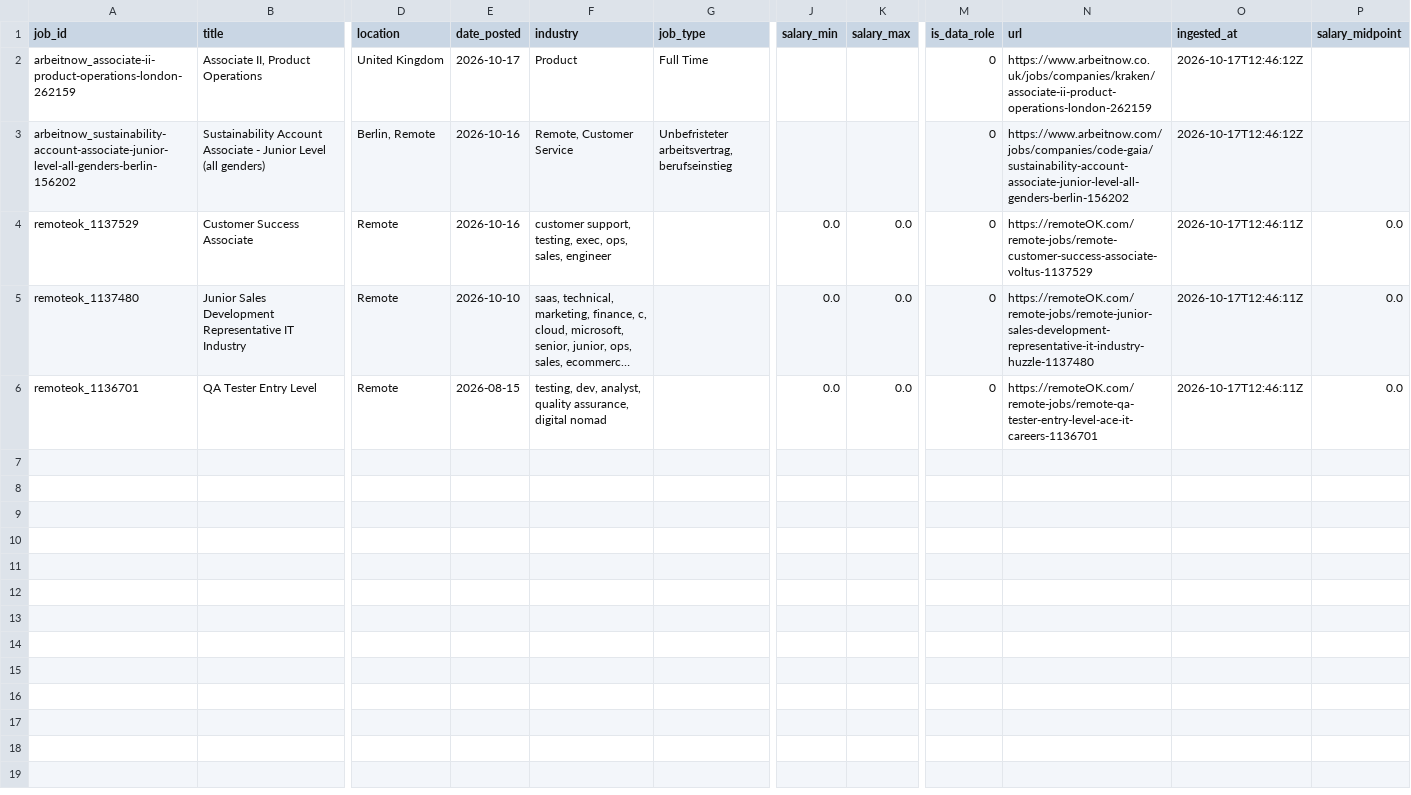
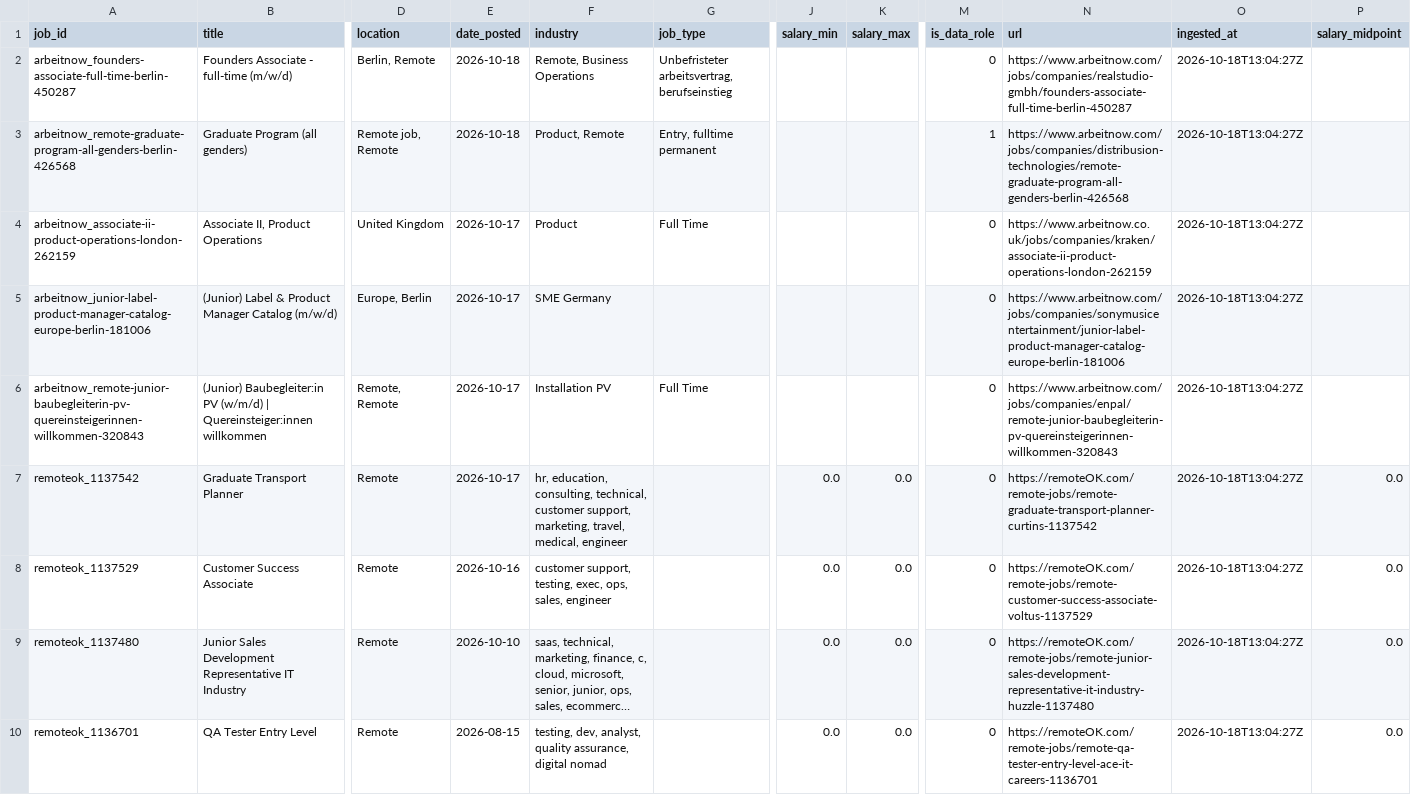
Before and after one commit to toonice/remote-job-market-pipeline, a CSV file: data/remote_jobs_junior_uk.csv, drawn as a sheet; only a part is shown, gaps mark what is left out; long unchanged cells end in …; removed rows and columns are numbered as before the commit, all else as after; rows hold the shown columns only; the diff names each change by its address in the sheet, - before the commit and + after, or states it on an @@ line.

```diff
--- a/data/remote_jobs_junior_uk.csv
+++ b/data/remote_jobs_junior_uk.csv
+row 2: arbeitnow_founders-associate-full-time-berlin-450287 | Founders Associate - full-time (m/w/d) | Berlin, Remote | 2026-10-18 | Remote, Business Operations | Unbefristeter arbeitsvertrag, berufseinstieg |  |  | 0 | https://www.arbeitnow.com/jobs/companies/realstudio-gmbh/founders-associate-full-time-berlin-450287 | 2026-10-18T13:04:27Z
+row 3: arbeitnow_remote-graduate-program-all-genders-berlin-426568 | Graduate Program (all genders) | Remote job, Remote | 2026-10-18 | Product, Remote | Entry, fulltime permanent |  |  | 1 | https://www.arbeitnow.com/jobs/companies/distribusion-technologies/remote-graduate-program-all-genders-berlin-426568 | 2026-10-18T13:04:27Z
-O4 (ingested_at): 2026-10-17T12:46:12Z
+O4 (ingested_at): 2026-10-18T13:04:27Z
-row 3: arbeitnow_sustainability-account-associate-junior-level-all-genders-berlin-156202 | Sustainability Account Associate - Junior Level (all genders) | Berlin, Remote | 2026-10-16 | Remote, Customer Service | Unbefristeter arbeitsvertrag, berufseinstieg |  |  | 0 | https://www.arbeitnow.com/jobs/companies/code-gaia/sustainability-account-associate-junior-level-all-genders-berlin-156202 | 2026-10-17T12:46:12Z
+row 5: arbeitnow_junior-label-product-manager-catalog-europe-berlin-181006 | (Junior) Label & Product Manager Catalog (m/w/d) | Europe, Berlin | 2026-10-17 | SME Germany |  |  |  | 0 | https://www.arbeitnow.com/jobs/companies/sonymusicentertainment/junior-label-product-manager-catalog-europe-berlin-181006 | 2026-10-18T13:04:27Z
+row 6: arbeitnow_remote-junior-baubegleiterin-pv-quereinsteigerinnen-willkommen-320843 | (Junior) Baubegleiter:in PV (w/m/d) | Quereinsteiger:innen willkommen | Remote, Remote | 2026-10-17 | Installation PV | Full Time |  |  | 0 | https://www.arbeitnow.com/jobs/companies/enpal/remote-junior-baubegleiterin-pv-quereinsteigerinnen-willkommen-320843 | 2026-10-18T13:04:27Z
+row 7: remoteok_1137542 | Graduate Transport Planner | Remote | 2026-10-17 | hr, education, consulting, technical, customer support, marketing, travel, medical, engineer |  | 0.0 | 0.0 | 0 | https://remoteOK.com/remote-jobs/remote-graduate-transport-planner-curtins-1137542 | 2026-10-18T13:04:27Z | 0.0
-O8:O10 (ingested_at): 2026-10-17T12:46:11Z
+O8:O10 (ingested_at): 2026-10-18T13:04:27Z
```
Also changed, not shown: data/remote_jobs_tableau.csv, 3 other files.
